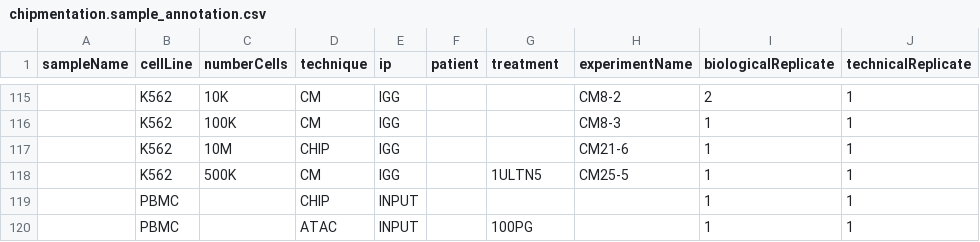
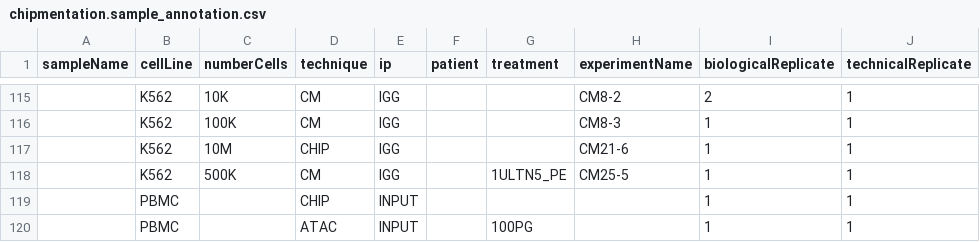
Before and after one commit to epigen/chipmentation, a CSV file: chipmentation.sample_annotation.csv, drawn as a sheet; only a part is shown, gaps mark what is left out; the diff names each change by its address in the sheet, - before the commit and + after, or states it on an @@ line.

```diff
--- a/chipmentation.sample_annotation.csv
+++ b/chipmentation.sample_annotation.csv
-G118 (treatment): 1ULTN5
+G118 (treatment): 1ULTN5_PE
```
Also changed, not shown: chipmentation.replicates.annotation_sheet.csv, 1 other file.
